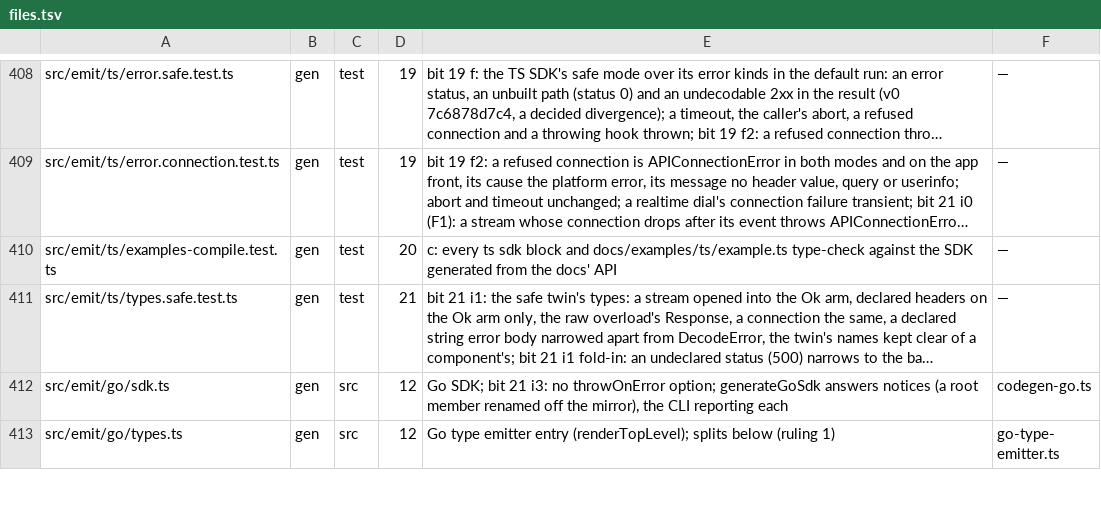
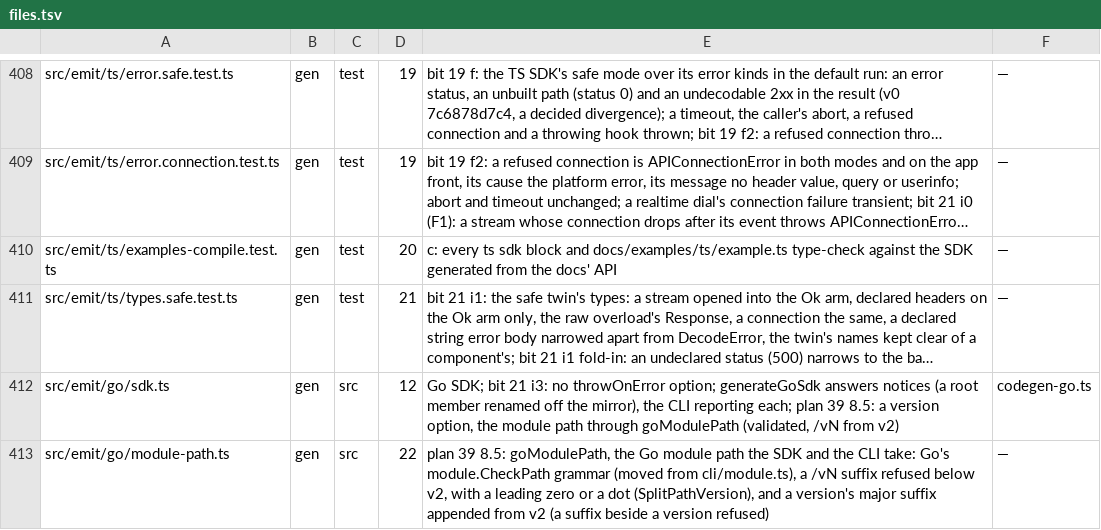
Before and after one commit to workerstack/backend, a TSV file: blueprint/files.tsv, drawn as a sheet; only a part is shown, gaps mark what is left out; the shorter side is filled out with more unchanged rows; long unchanged cells end in …; the diff covers the shown part only; the diff names each change by its address in the sheet, - before the commit and + after, or states it on an @@ line.

Commit message:
feat(gen): go and cli take a version whose major suffix ends the module path, validated as Go does

```diff
--- a/blueprint/files.tsv
+++ b/blueprint/files.tsv
-E412: …CLI reporting each
+E412: …CLI reporting each; plan 39 8.5: a version option, the module path through goModulePath (validated, /vN from v2)
+row 413: src/emit/go/module-path.ts | gen | src | 22 | plan 39 8.5: goModulePath, the Go module path the SDK and the CLI take: Go's module.CheckPath grammar (moved from cli/module.ts), a /vN suffix refused below v2, with a leading zero or a dot (SplitPathVersion), and a version's major suffix appended from v2 (a suffix beside a version refused) | —
```
Also changed, not shown: 1 added row and 3 edited cells elsewhere in this file, 8 other files.
